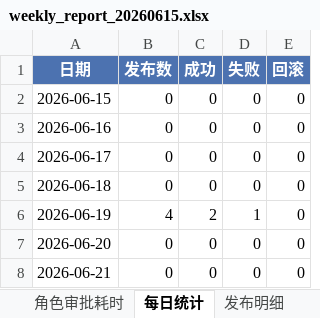
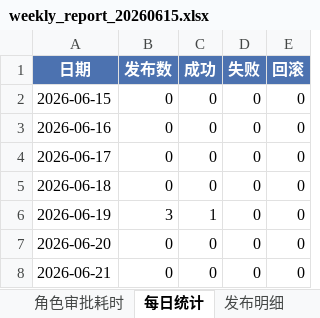
Before and after one commit to Idol993/d011, an Excel workbook: reports/weekly_report_20260615.xlsx, sheet 每日统计, drawn as a sheet; values as stored, in another font and other column widths than the file's, no borders; the diff names each change by its address in the sheet, - before the commit and + after, or states it on an @@ line.

```diff
--- a/reports/weekly_report_20260615.xlsx (sheet 每日统计)
+++ b/reports/weekly_report_20260615.xlsx (sheet 每日统计)
-B6 (发布数): 4
+B6 (发布数): 3
-C6 (成功): 2
+C6 (成功): 1
-D6 (失败): 1
+D6 (失败): 0
```
Also changed, not shown: sheet 发布明细, sheet 状态分布, sheet 角色审批耗时, sheet 核心指标, sheet 风险级别, 9 other files.
